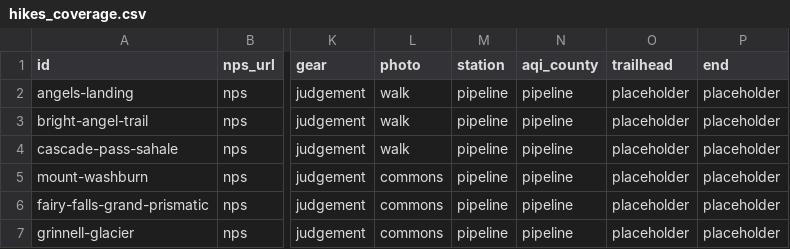
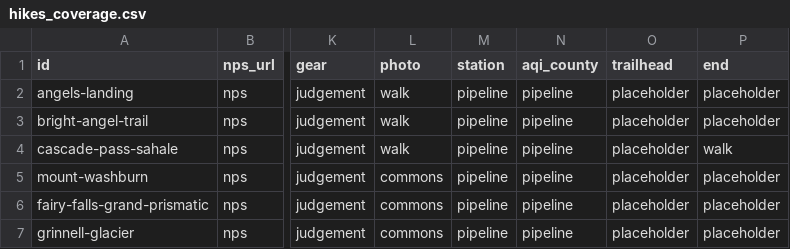
Before and after one commit to UtG1209/Peak-Finder_DATA511, a CSV file: pipeline/catalogue/hikes_coverage.csv, drawn as a sheet; only a part is shown, gaps mark what is left out; the diff names each change by its address in the sheet, - before the commit and + after, or states it on an @@ line.

Commit message:
Cascade Pass hike ends where its walk route ends, so the walk check passes with the fake flag off

```diff
--- a/pipeline/catalogue/hikes_coverage.csv
+++ b/pipeline/catalogue/hikes_coverage.csv
-P4 (end): placeholder
+P4 (end): walk
```
Also changed, not shown: 6 other files.
